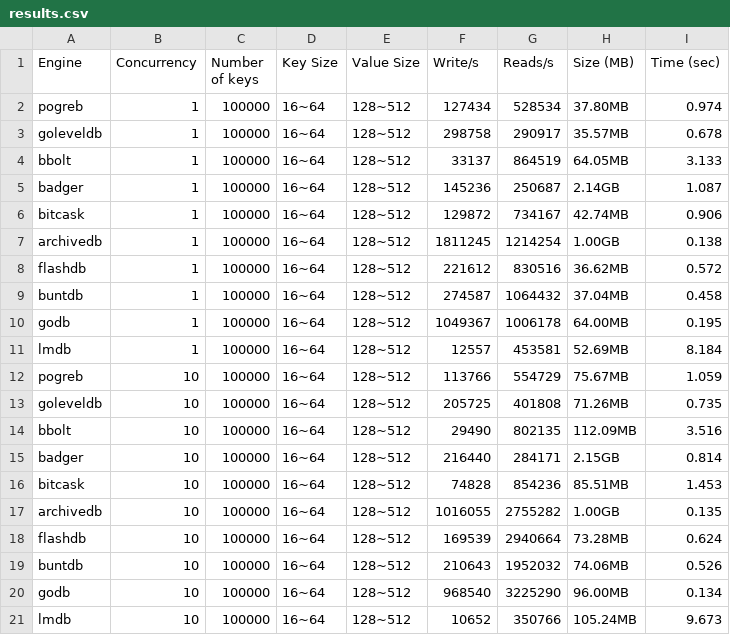
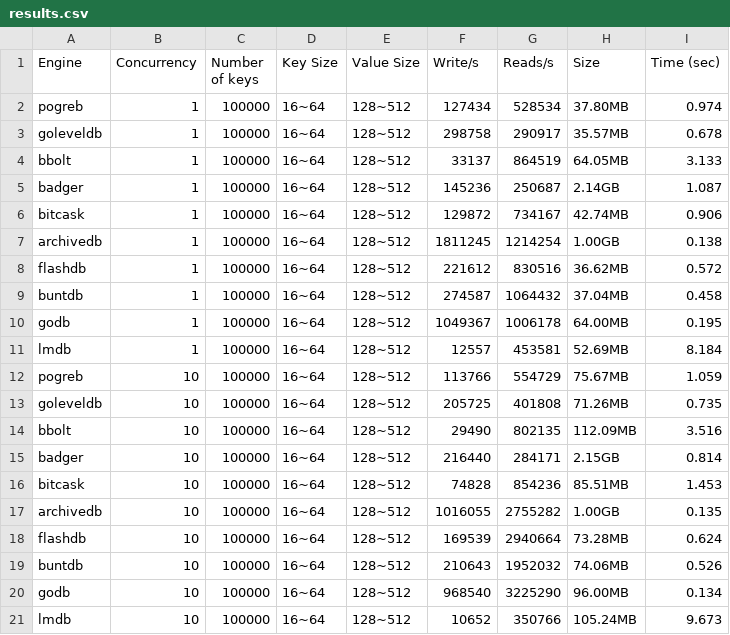
Before and after one commit to millken/go-kv-benchmark, a CSV file: results.csv, drawn as a sheet.

```diff
--- a/results.csv
+++ b/results.csv
@@ -1,2 +1,2 @@
-Engine,Concurrency,Number of keys, Key Size, Value Size,Write/s,Reads/s,Size (MB),Time (sec)
+Engine,Concurrency,Number of keys, Key Size, Value Size,Write/s,Reads/s,Size,Time (sec)
 pogreb,1,100000,16~64,128~512,127434,528534,37.80MB,0.974
```
Also changed, not shown: 2 other files.
